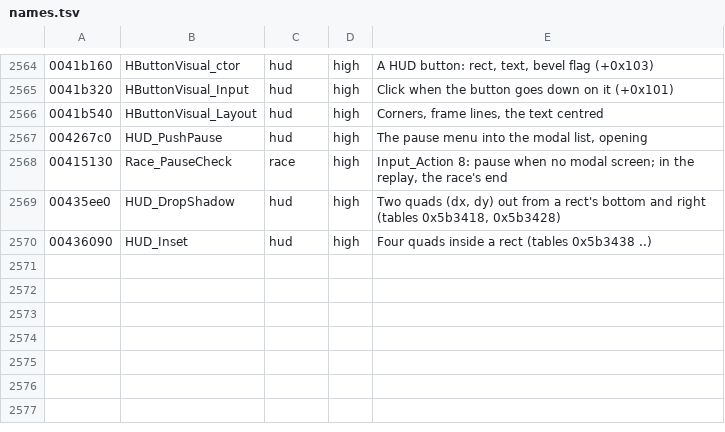
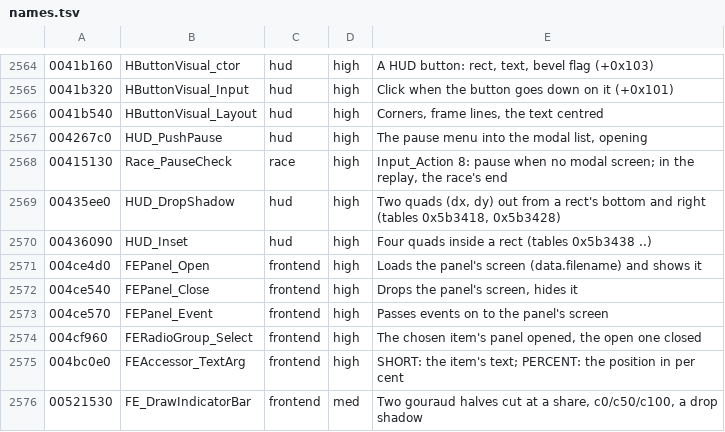
Before and after one commit to emdzej/opennfspu, a TSV file: tools/ghidra/names.tsv, drawn as a sheet; only a part is shown, gaps mark what is left out; the diff names each change by its address in the sheet, - before the commit and + after, or states it on an @@ line.

```diff
--- a/tools/ghidra/names.tsv
+++ b/tools/ghidra/names.tsv
+row 2571: 004ce4d0 | FEPanel_Open | frontend | high | Loads the panel's screen (data.filename) and shows it
+row 2572: 004ce540 | FEPanel_Close | frontend | high | Drops the panel's screen, hides it
+row 2573: 004ce570 | FEPanel_Event | frontend | high | Passes events on to the panel's screen
+row 2574: 004cf960 | FERadioGroup_Select | frontend | high | The chosen item's panel opened, the open one closed
+row 2575: 004bc0e0 | FEAccessor_TextArg | frontend | high | SHORT: the item's text; PERCENT: the position in per cent
+row 2576: 00521530 | FE_DrawIndicatorBar | frontend | med | Two gouraud halves cut at a share, c0/c50/c100, a drop shadow
```
Also changed, not shown: 10 other files.
